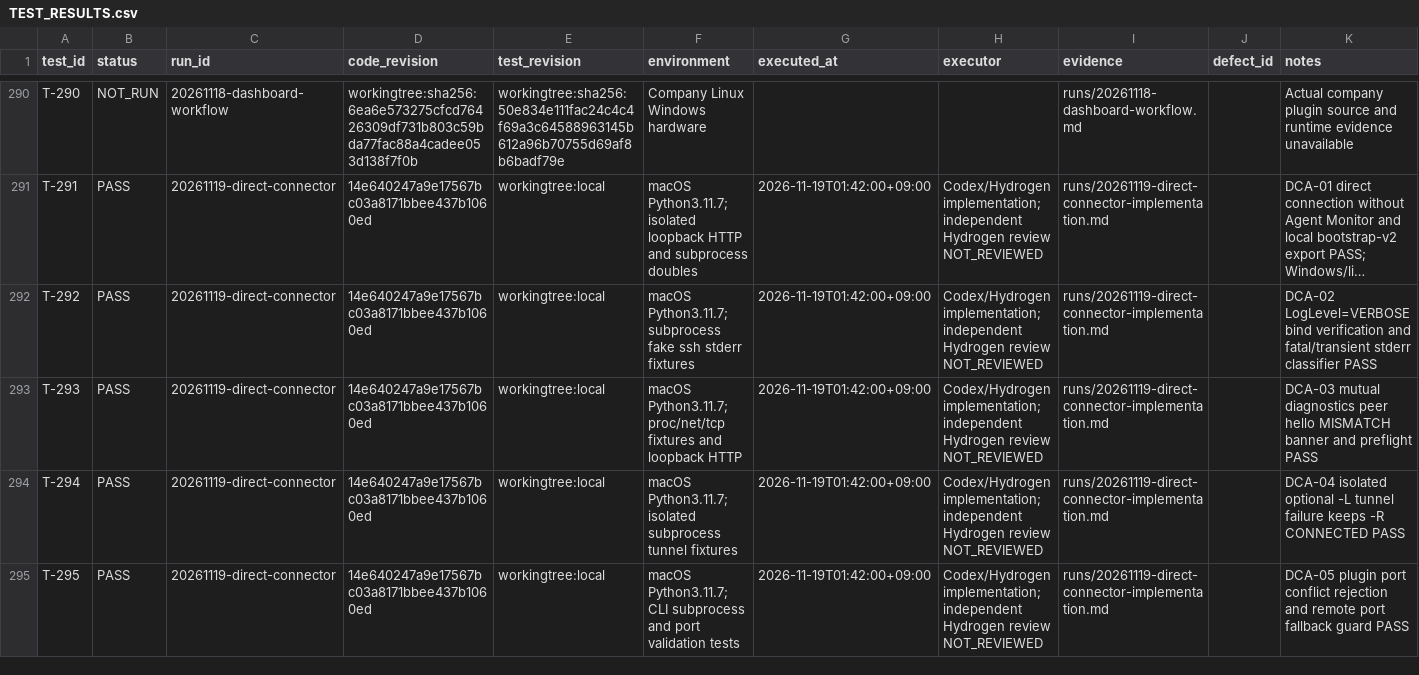
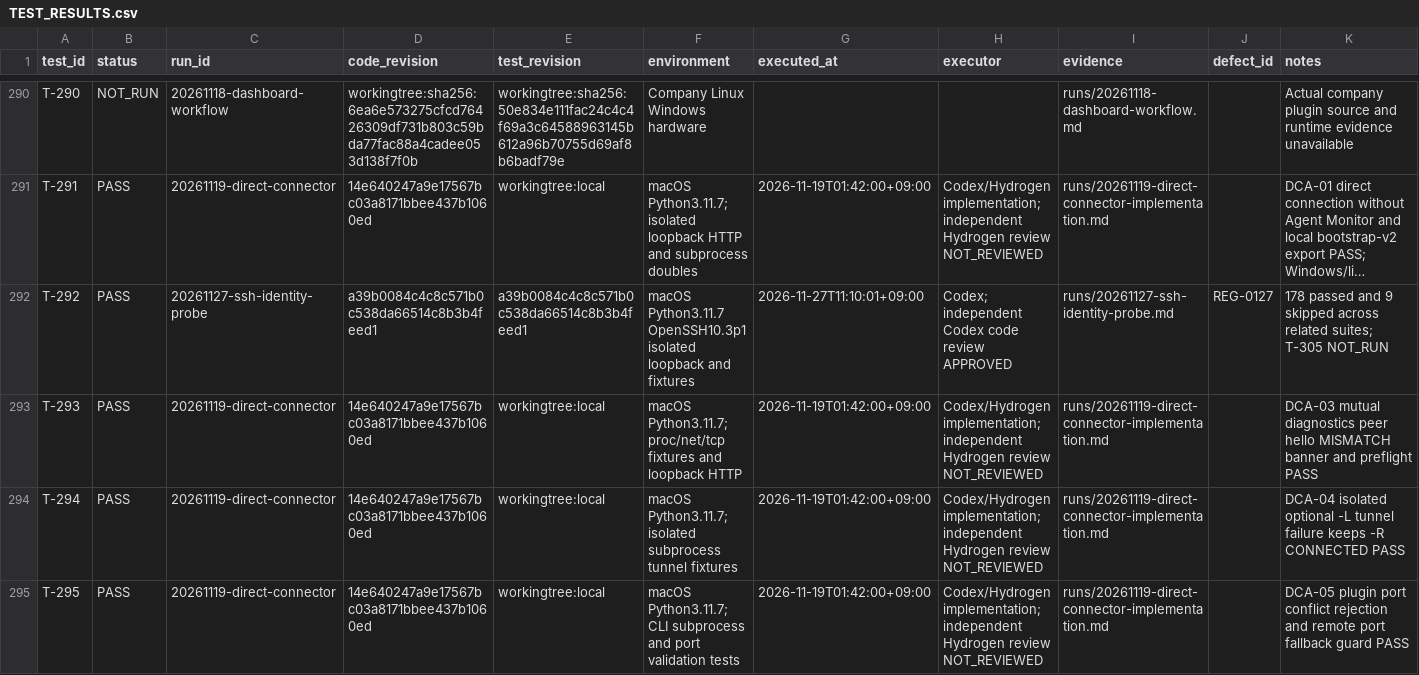
Before and after one commit to graycoral/bsp_os_upgrade_dashboard, a CSV file: docs/testing/TEST_RESULTS.csv, drawn as a sheet; only a part is shown, gaps mark what is left out; long unchanged cells end in …; the diff names each change by its address in the sheet, - before the commit and + after, or states it on an @@ line.

Commit message:
Record server identity probe verification and company port instructions

```diff
--- a/docs/testing/TEST_RESULTS.csv
+++ b/docs/testing/TEST_RESULTS.csv
-C292 (run_id): 20261119-direct-connector
+C292 (run_id): 20261127-ssh-identity-probe
-D292 (code_revision): 14e640247a9e17567bc03a8171bbee437b1060ed
+D292 (code_revision): a39b0084c4c8c571b0c538da66514c8b3b4feed1
-E292 (test_revision): workingtree:local
+E292 (test_revision): a39b0084c4c8c571b0c538da66514c8b3b4feed1
-F292 (environment): macOS Python3.11.7; subprocess fake ssh stderr fixtures
+F292 (environment): macOS Python3.11.7 OpenSSH10.3p1 isolated loopback and fixtures
-G292 (executed_at): 2026-11-19T01:42:00+09:00
+G292 (executed_at): 2026-11-27T11:10:01+09:00
-H292 (executor): Codex/Hydrogen implementation; independent Hydrogen review NOT_REVIEWED
+H292 (executor): Codex; independent Codex code review APPROVED
-I292 (evidence): runs/20261119-direct-connector-implementation.md
+I292 (evidence): runs/20261127-ssh-identity-probe.md
-J292 (defect_id): (empty)
+J292 (defect_id): REG-0127
-K292 (notes): DCA-02 LogLevel=VERBOSE bind verification and fatal/transient stderr classifier PASS
+K292 (notes): 178 passed and 9 skipped across related suites; T-305 NOT_RUN
```
Also changed, not shown: 10 other files.
